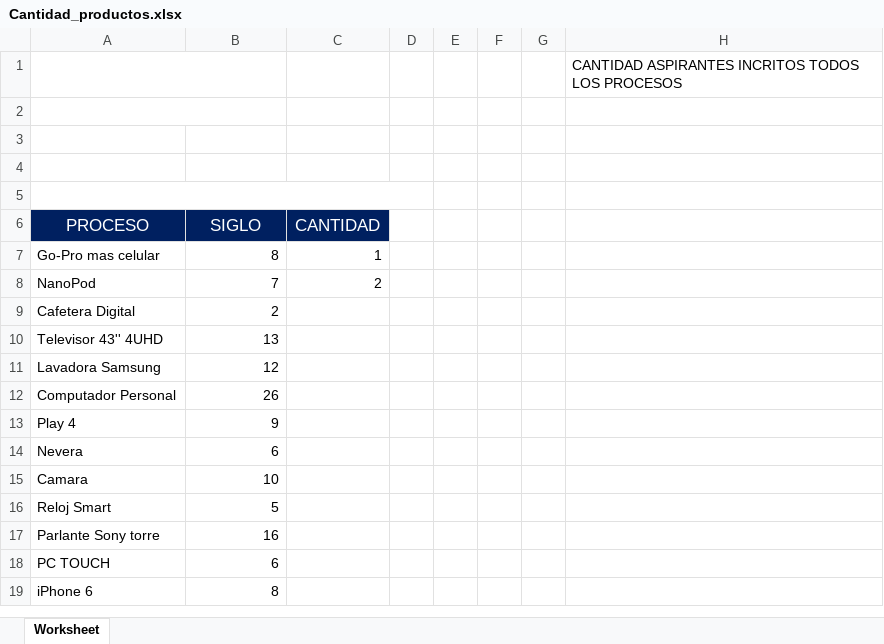
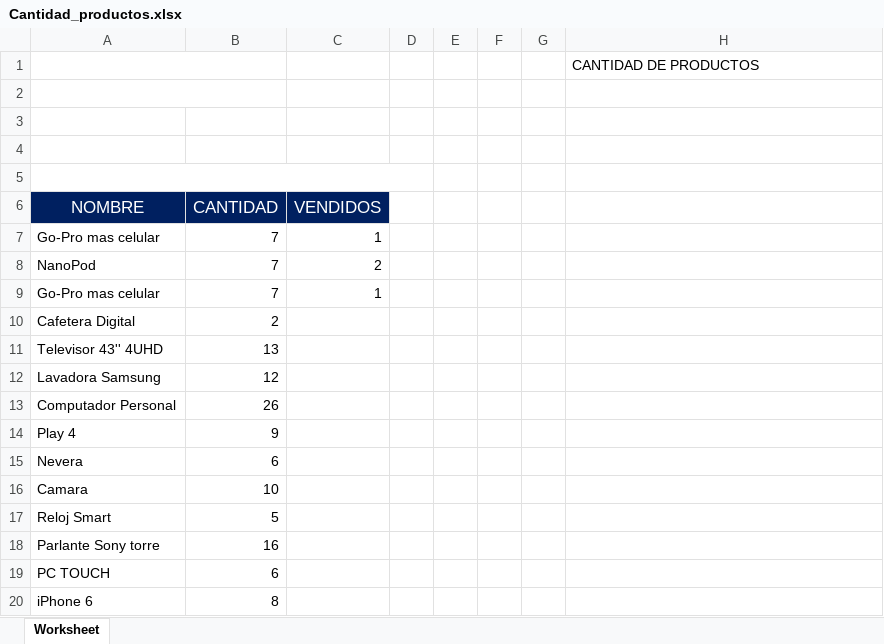
Before and after one commit to AL3X09/gestionpedidos, an Excel workbook: other/reportes/Cantidad_productos.xlsx, sheet Worksheet, drawn as a sheet; values as stored, in another font and other column widths than the file's, no borders; charts and pictures not drawn; removed rows and columns are numbered as before the commit, all else as after; the diff names each change by its address in the sheet, - before the commit and + after, or states it on an @@ line.

```diff
--- a/other/reportes/Cantidad_productos.xlsx (sheet Worksheet)
+++ b/other/reportes/Cantidad_productos.xlsx (sheet Worksheet)
-H1: CANTIDAD ASPIRANTES INCRITOS TODOS LOS PROCESOS
+H1: CANTIDAD DE PRODUCTOS
-row 6: PROCESO | SIGLO | CANTIDAD
+row 6: NOMBRE | CANTIDAD | VENDIDOS
-B7: 8
+B7: 7
+row 9: Go-Pro mas celular | 7 | 1
```
Also changed, not shown: charts or pictures, 2 other files.
